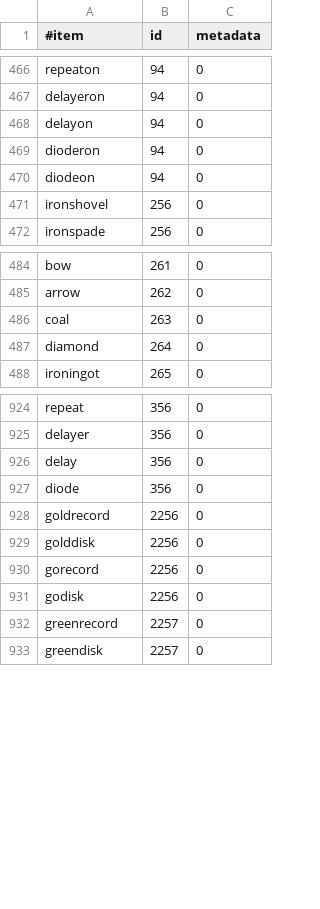
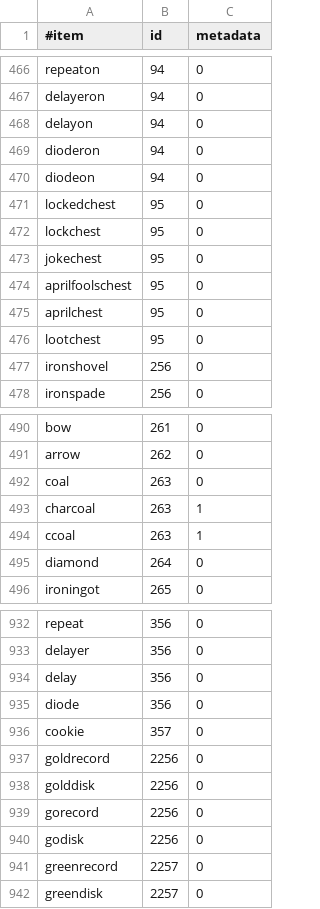
Before and after one commit to essentials/Essentials, a CSV file: Essentials/src/items.csv, drawn as a sheet; only a part is shown, gaps mark what is left out.

Commit message:
[trunk] New 1.4 items.csv by necrodoom
git-svn-id: https://svn.java.net/svn/essentials~svn/trunk@1075 e251c2fe-e539-e718-e476-b85c1f46cddb

```diff
--- a/Essentials/src/items.csv
+++ b/Essentials/src/items.csv
@@ -470,2 +470,8 @@ dioderon,94,0
 diodeon,94,0
+lockedchest,95,0
+lockchest,95,0
+jokechest,95,0
+aprilfoolschest,95,0
+aprilchest,95,0
+lootchest,95,0
 ironshovel,256,0
@@ -486,2 +492,4 @@ arrow,262,0
 coal,263,0
+charcoal,263,1
+ccoal,263,1
 diamond,264,0
@@ -927,2 +935,3 @@ delay,356,0
 diode,356,0
+cookie,357,0
 goldrecord,2256,0
```
